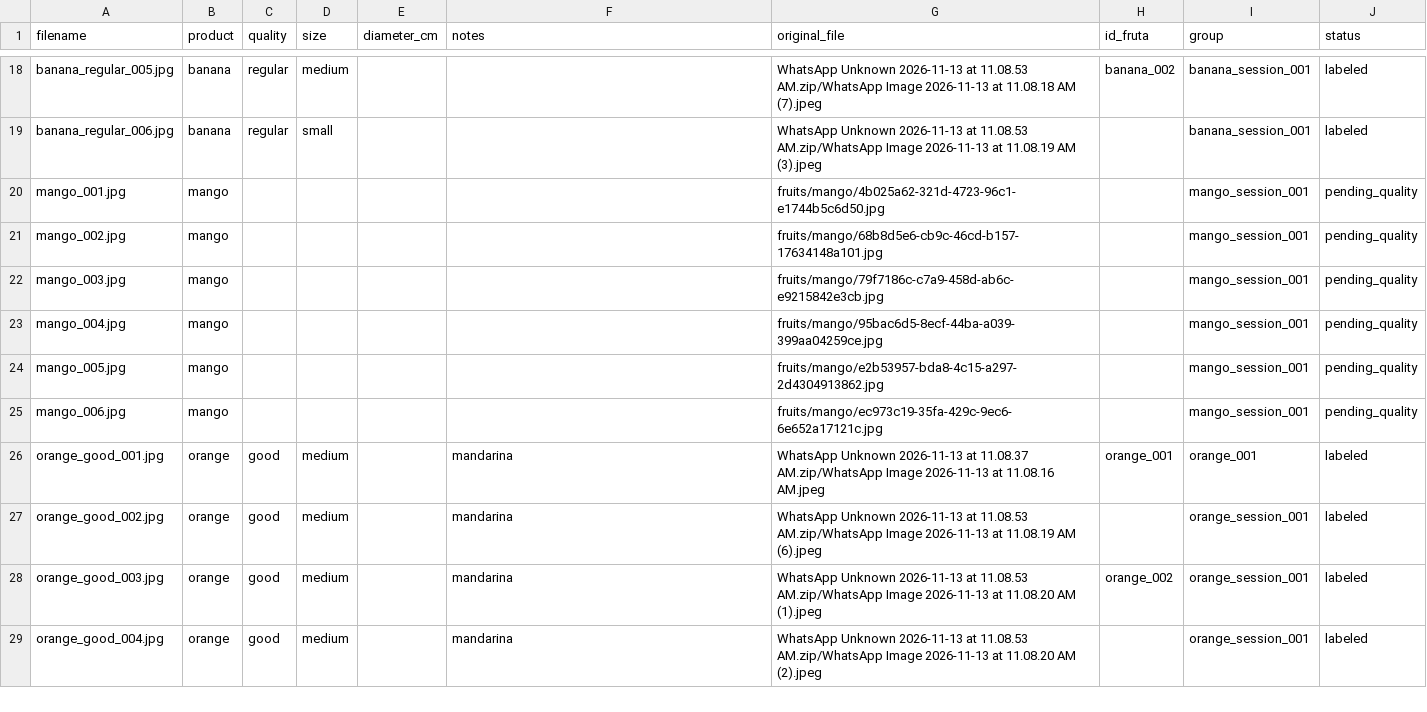
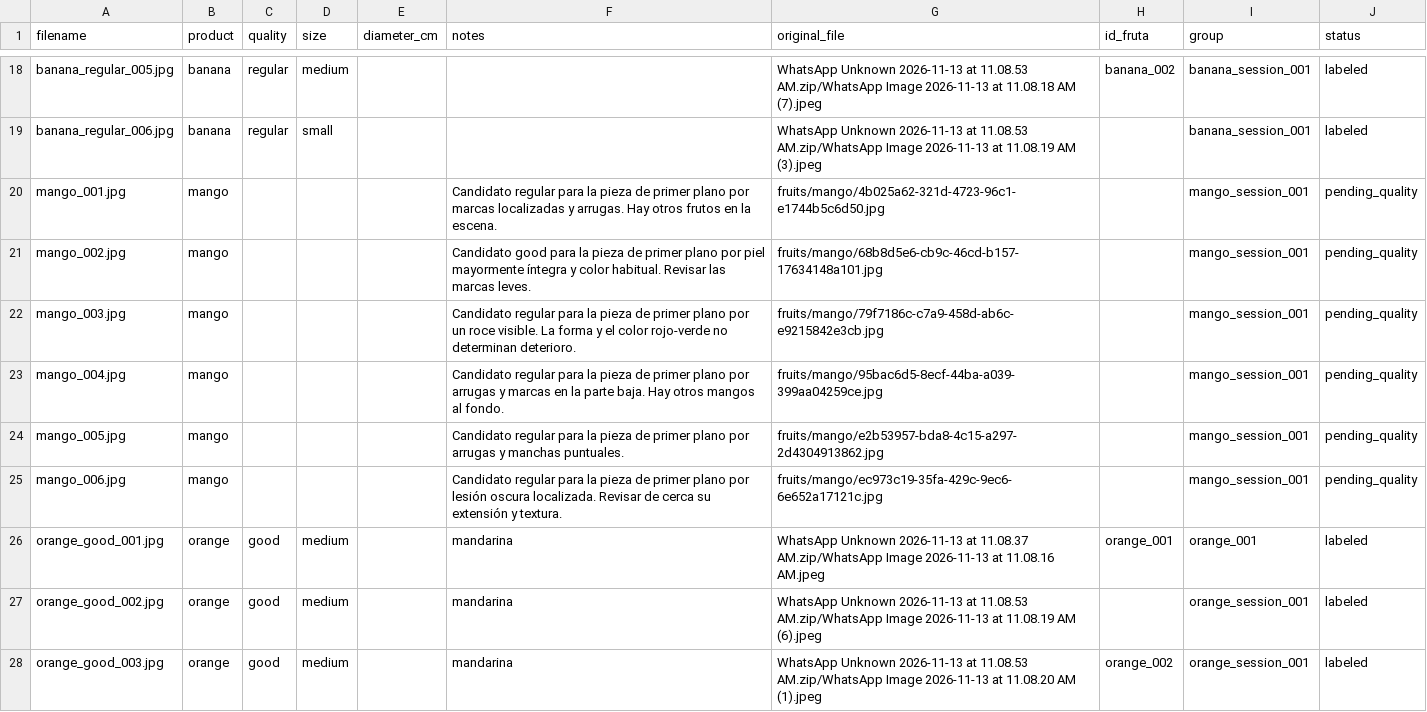
Before and after one commit to Davinerto9/fruit-vegetable-quality-classifier-ml, a CSV file: data/own/labels.csv, drawn as a sheet; only a part is shown, gaps mark what is left out; the shorter side is filled out with more unchanged rows.

Commit message:
Document CRISP-DM and add data preparation pilot

```diff
--- a/data/own/labels.csv
+++ b/data/own/labels.csv
@@ -19,8 +19,8 @@ banana_regular_005.jpg,banana,regular,medium,,,WhatsApp Unknown 2026-11-13 at 11
 banana_regular_006.jpg,banana,regular,small,,,WhatsApp Unknown 2026-11-13 at 11.08.53 AM.zip/WhatsApp Image 2026-11-13 at 11.08.19 AM (3).jpeg,,banana_session_001,labeled
-mango_001.jpg,mango,,,,,fruits/mango/4b025a62-321d-4723-96c1-e1744b5c6d50.jpg,,mango_session_001,pending_quality
-mango_002.jpg,mango,,,,,fruits/mango/68b8d5e6-cb9c-46cd-b157-17634148a101.jpg,,mango_session_001,pending_quality
-mango_003.jpg,mango,,,,,fruits/mango/79f7186c-c7a9-458d-ab6c-e9215842e3cb.jpg,,mango_session_001,pending_quality
-mango_004.jpg,mango,,,,,fruits/mango/95bac6d5-8ecf-44ba-a039-399aa04259ce.jpg,,mango_session_001,pending_quality
-mango_005.jpg,mango,,,,,fruits/mango/e2b53957-bda8-4c15-a297-2d4304913862.jpg,,mango_session_001,pending_quality
-mango_006.jpg,mango,,,,,fruits/mango/ec973c19-35fa-429c-9ec6-6e652a17121c.jpg,,mango_session_001,pending_quality
+mango_001.jpg,mango,,,,Candidato regular para la pieza de primer plano por marcas localizadas y arrugas. Hay otros frutos en la escena.,fruits/mango/4b025a62-321d-4723-96c1-e1744b5c6d50.jpg,,mango_session_001,pending_quality
+mango_002.jpg,mango,,,,Candidato good para la pieza de primer plano por piel mayormente íntegra y color habitual. Revisar las marcas leves.,fruits/mango/68b8d5e6-cb9c-46cd-b157-17634148a101.jpg,,mango_session_001,pending_quality
+mango_003.jpg,mango,,,,Candidato regular para la pieza de primer plano por un roce visible. La forma y el color rojo-verde no determinan deterioro.,fruits/mango/79f7186c-c7a9-458d-ab6c-e9215842e3cb.jpg,,mango_session_001,pending_quality
+mango_004.jpg,mango,,,,Candidato regular para la pieza de primer plano por arrugas y marcas en la parte baja. Hay otros mangos al fondo.,fruits/mango/95bac6d5-8ecf-44ba-a039-399aa04259ce.jpg,,mango_session_001,pending_quality
+mango_005.jpg,mango,,,,Candidato regular para la pieza de primer plano por arrugas y manchas puntuales.,fruits/mango/e2b53957-bda8-4c15-a297-2d4304913862.jpg,,mango_session_001,pending_quality
+mango_006.jpg,mango,,,,Candidato regular para la pieza de primer plano por lesión oscura localizada. Revisar de cerca su extensión y textura.,fruits/mango/ec973c19-35fa-429c-9ec6-6e652a17121c.jpg,,mango_session_001,pending_quality
 orange_good_001.jpg,orange,good,medium,,mandarina,WhatsApp Unknown 2026-11-13 at 11.08.37 AM.zip/WhatsApp Image 2026-11-13 at 11.08.16 AM.jpeg,orange_001,orange_001,labeled
```
Also changed, not shown: 7 other files.
